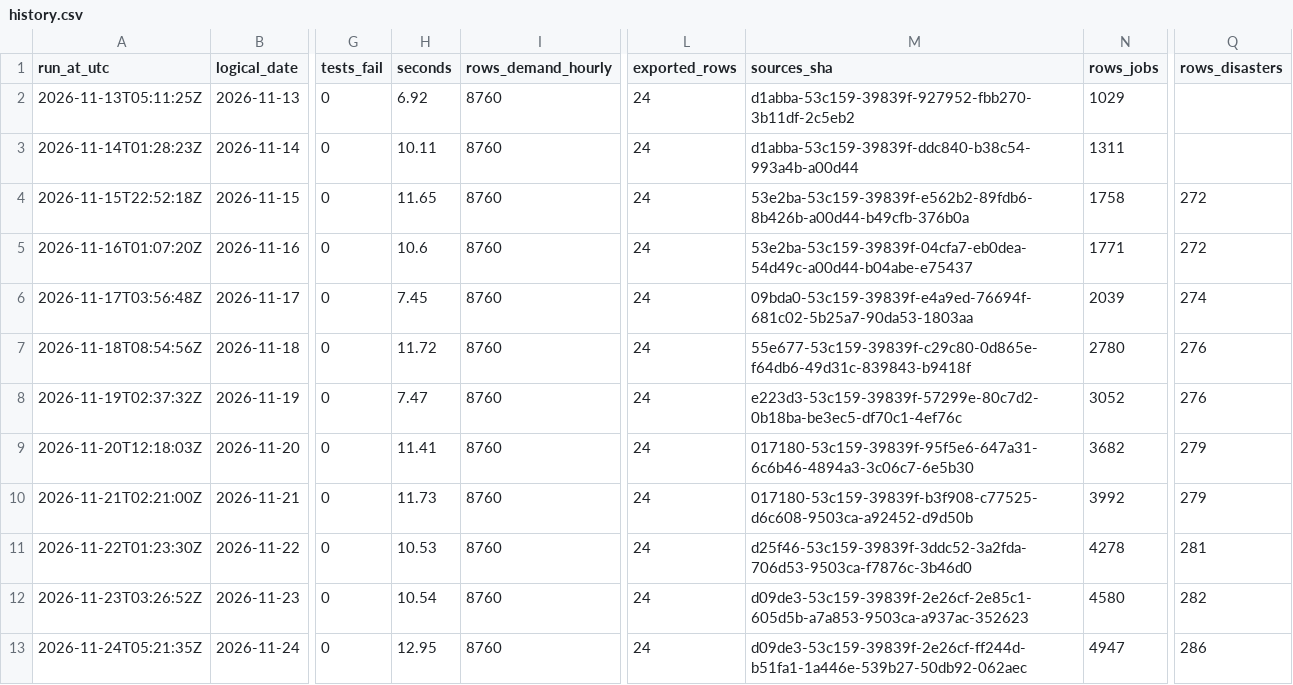
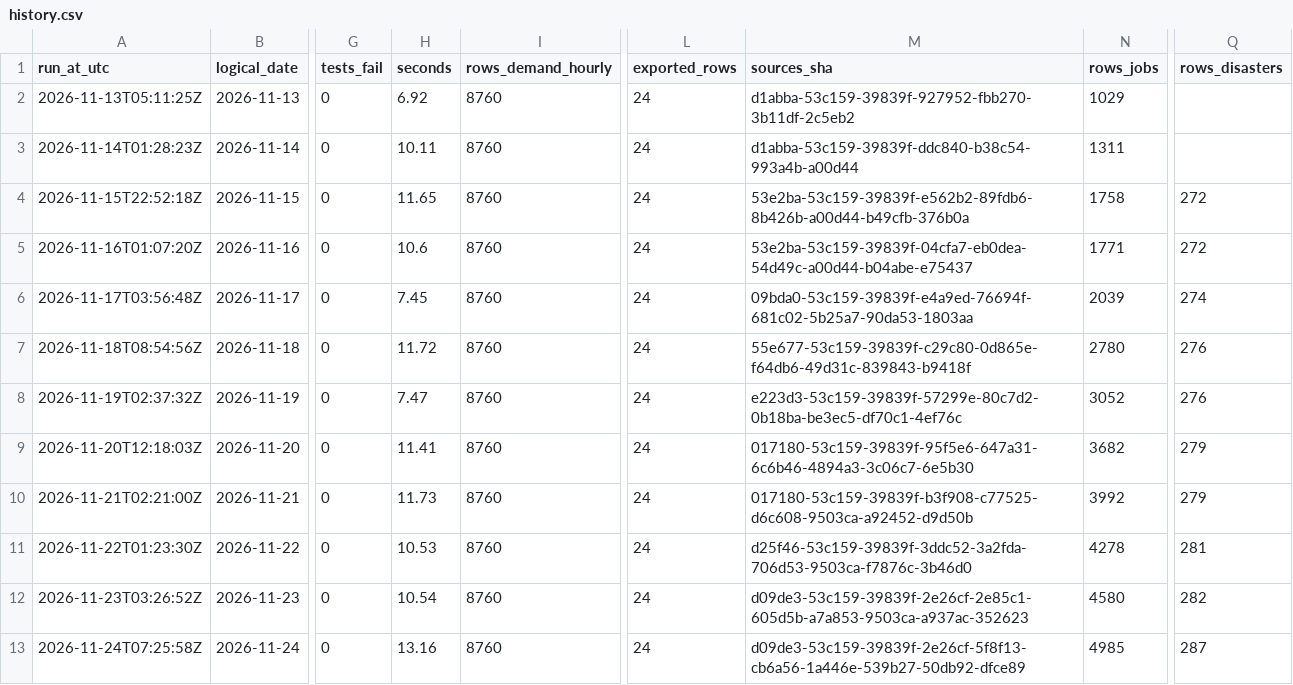
Before and after one commit to 0Ju12/data-projects, a CSV file: warehouse/runs/history.csv, drawn as a sheet; only a part is shown, gaps mark what is left out; the diff names each change by its address in the sheet, - before the commit and + after, or states it on an @@ line.

```diff
--- a/warehouse/runs/history.csv
+++ b/warehouse/runs/history.csv
-A13 (run_at_utc): 2026-11-24T05:21:35Z
+A13 (run_at_utc): 2026-11-24T07:25:58Z
-H13 (seconds): 12.95
+H13 (seconds): 13.16
-M13 (sources_sha): d09de3-53c159-39839f-2e26cf-ff244d-b51fa1-1a446e-539b27-50db92-062aec
+M13 (sources_sha): d09de3-53c159-39839f-2e26cf-5f8f13-cb6a56-1a446e-539b27-50db92-dfce89
-N13 (rows_jobs): 4947
+N13 (rows_jobs): 4985
-Q13 (rows_disasters): 286
+Q13 (rows_disasters): 287
```
Also changed, not shown: warehouse/data/disasters.csv, warehouse/data/jobs_fetch_log.csv, 14 other files.
